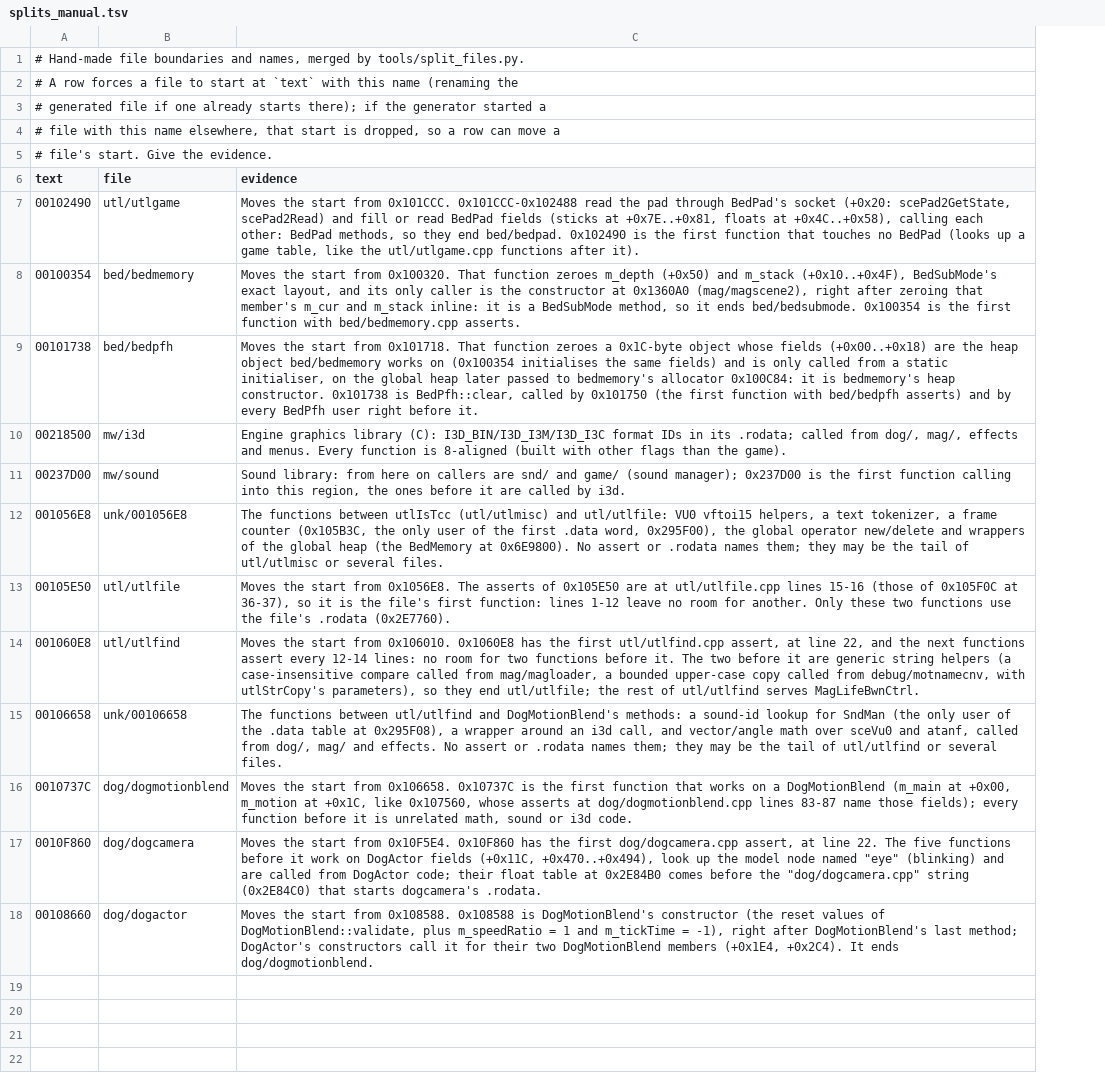
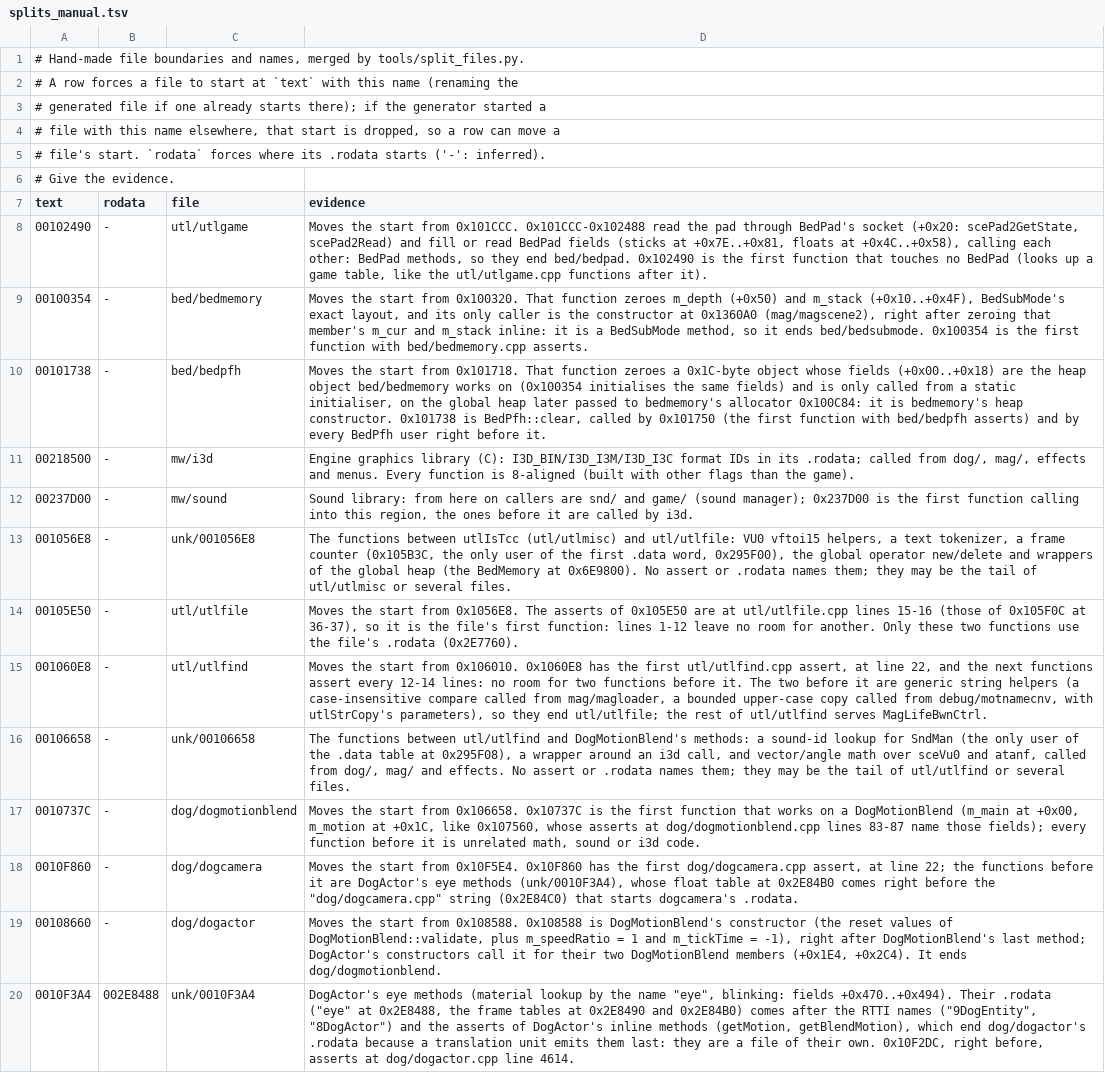
Before and after one commit to notmanrivera/ruleofrose-decomp, a TSV file: config/splits_manual.tsv, drawn as a sheet; addresses are those after the commit; the diff names each change by its address in the sheet, - before the commit and + after, or states it on an @@ line.

```diff
--- a/config/splits_manual.tsv
+++ b/config/splits_manual.tsv
+column B (rodata), rows 8-19: all -
-A5 (text): …file's start. Give the evidence.
+A5 (text): …file's start. `rodata` forces where its .rodata starts ('-': inferred).
+row 6: # Give the evidence.
-D18 (evidence): …at line 22. The five functions before it work on DogActor fields (+0x11C, +0x470..+0x494), look up the model node named "eye" (blinking) and are called from DogActor code; their float table at 0x2E84B0 comes before the…
+D18 (evidence): …at line 22; the functions before it are DogActor's eye methods (unk/0010F3A4), whose float table at 0x2E84B0 comes right before the…
+row 20: 0010F3A4 | 002E8488 | unk/0010F3A4 | DogActor's eye methods (material lookup by the name "eye", blinking: fields +0x470..+0x494). Their .rodata ("eye" at 0x2E8488, the frame tables at 0x2E8490 and 0x2E84B0) comes after the RTTI names ("9DogEntity", "8DogActor") and the asserts of DogActor's inline methods (getMotion, getBlendMotion), which end dog/dogactor's .rodata because a translation unit emits them last: they are a file of their own. 0x10F2DC, right before, asserts at dog/dogactor.cpp line 4614.
```
Also changed, not shown: config/splits.tsv, 19 other files.
